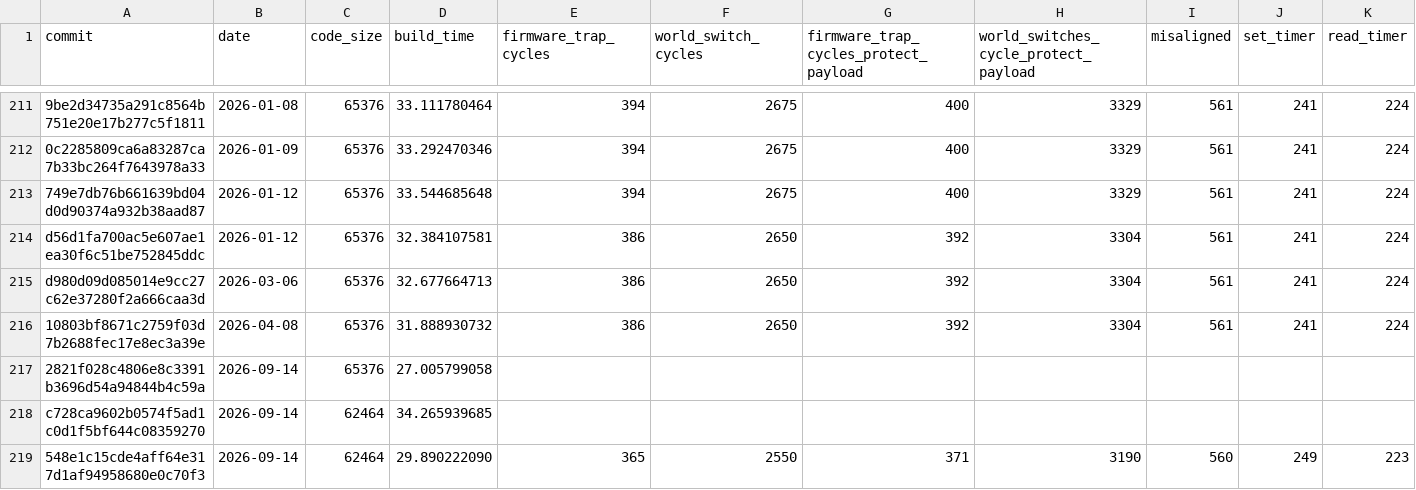
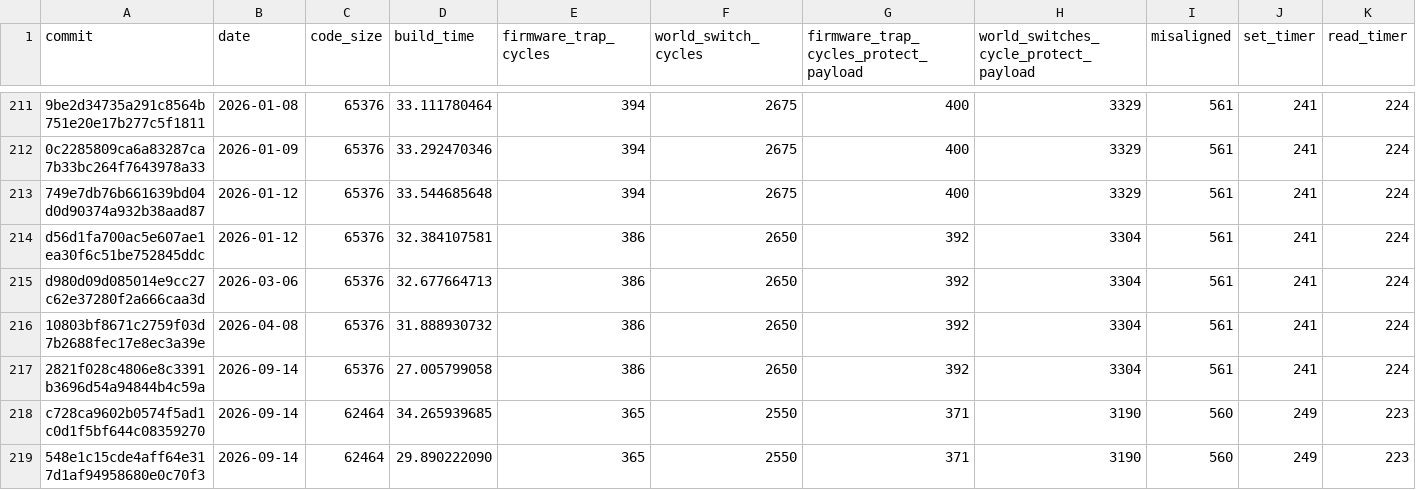
Before and after one commit to CharlyCst/miralis-commit-stats, a CSV file: stats.csv, drawn as a sheet; only a part is shown, gaps mark what is left out.

Commit message:
Manual retrofit
We had a CI bug due to renaming the crates recently. This commit
manually retrofit the values like to removed the bogus 0 cycles
measurements.

See PR for details:

https://github.com/CharlyCst/miralis/pull/487#issue-5447164277

```diff
--- a/stats.csv
+++ b/stats.csv
@@ -216,4 +216,4 @@ d980d09d085014e9cc27c62e37280f2a666caa3d, 2026-03-06, 65376, 32.677664713, 386,
 10803bf8671c2759f03d7b2688fec17e8ec3a39e, 2026-04-08, 65376, 31.888930732, 386, 2650, 392, 3304, 561, 241, 224
-2821f028c4806e8c3391b3696d54a94844b4c59a, 2026-09-14, 65376, 27.005799058, , , , , , ,
-c728ca9602b0574f5ad1c0d1f5bf644c08359270, 2026-09-14, 62464, 34.265939685, , , , , , ,
+2821f028c4806e8c3391b3696d54a94844b4c59a, 2026-09-14, 65376, 27.005799058, 386, 2650, 392, 3304, 561, 241, 224
+c728ca9602b0574f5ad1c0d1f5bf644c08359270, 2026-09-14, 62464, 34.265939685, 365, 2550, 371, 3190, 560, 249, 223
 548e1c15cde4aff64e317d1af94958680e0c70f3, 2026-09-14, 62464, 29.890222090, 365, 2550, 371, 3190, 560, 249, 223
```
